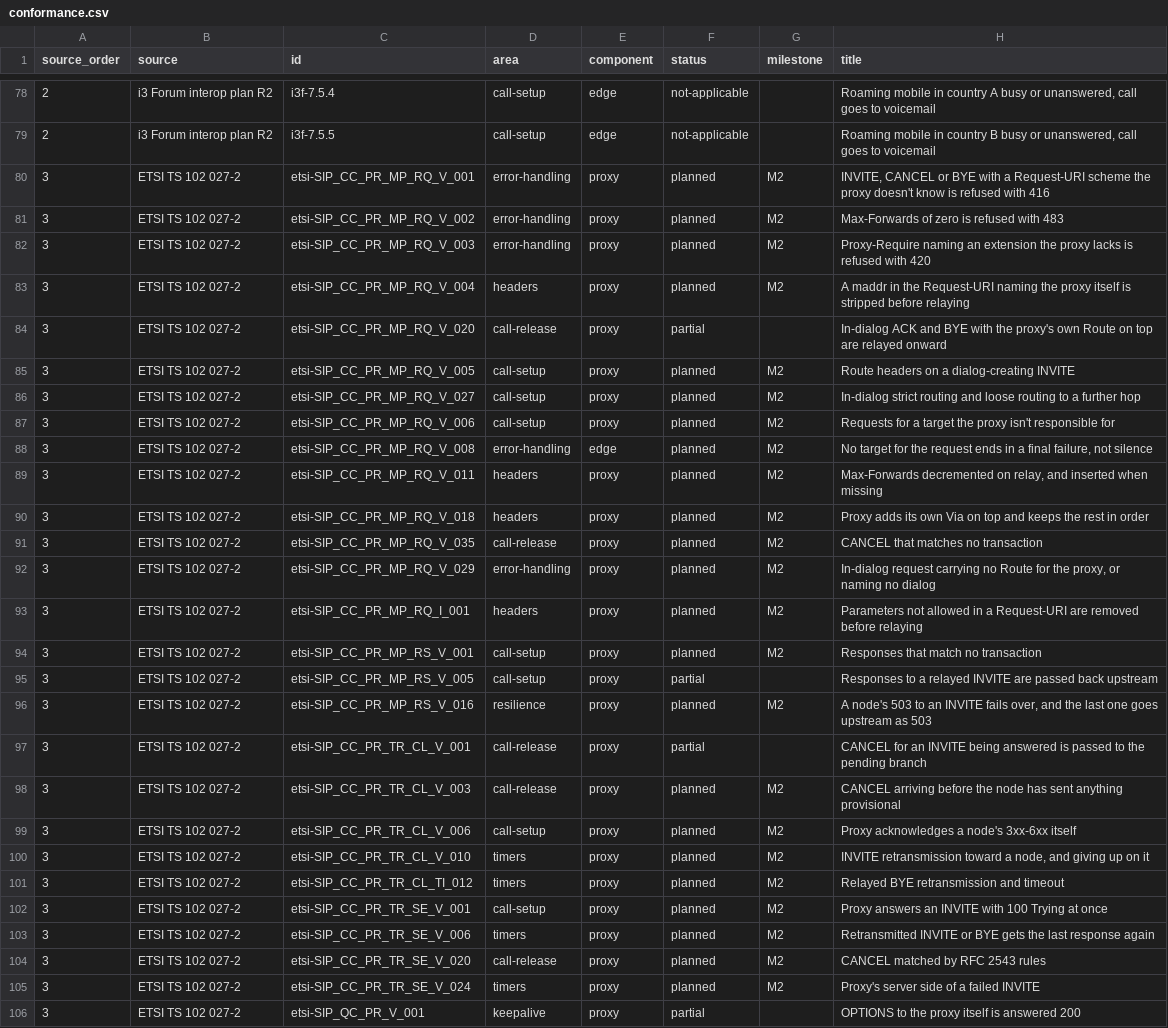
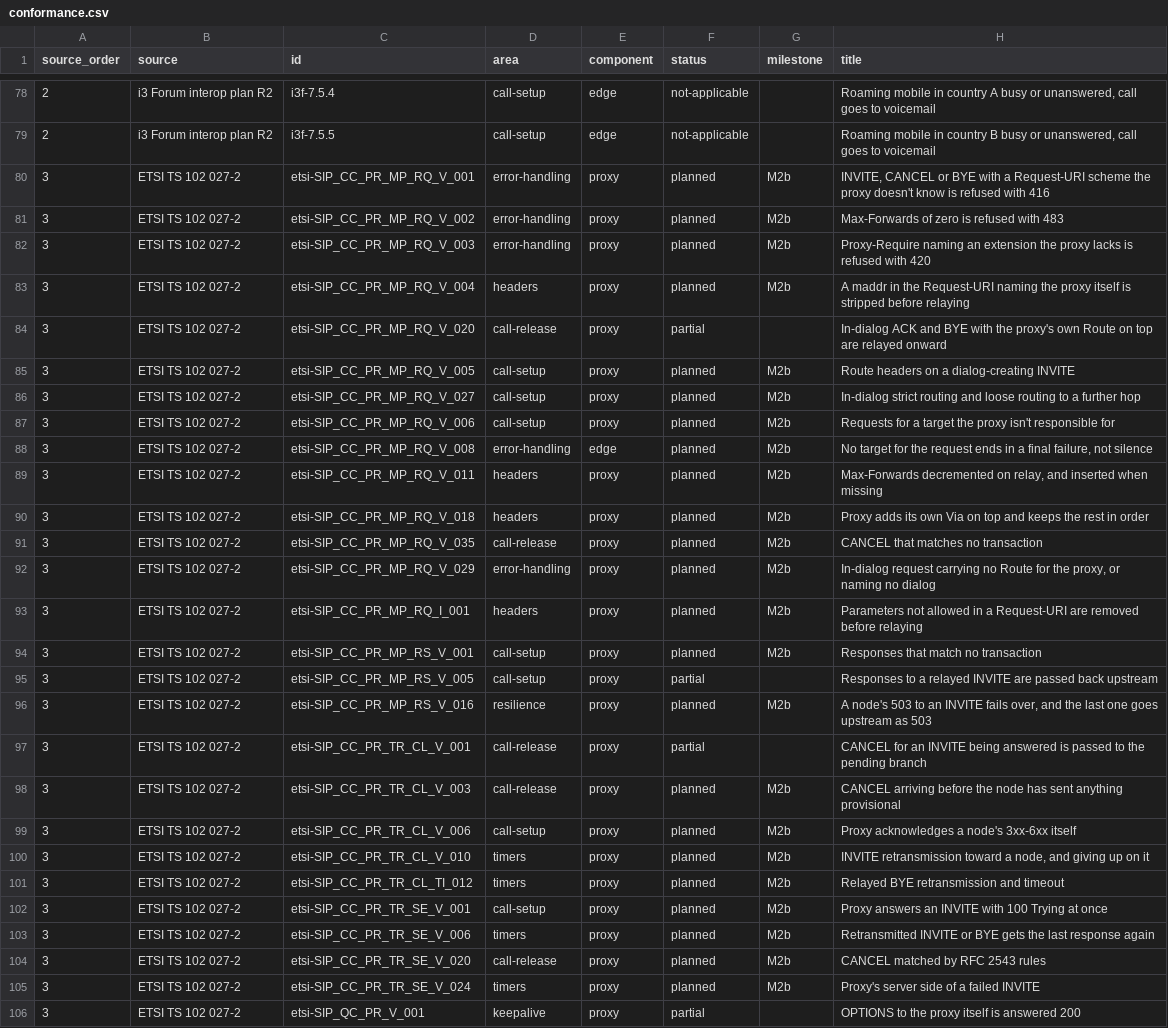
Before and after one commit to spiegela/freeswitch-operator, a CSV file: sipbench/report-card/conformance.csv, drawn as a sheet; only a part is shown, gaps mark what is left out; the diff covers the shown part only; the diff names each change by its address in the sheet, - before the commit and + after, or states it on an @@ line.

```diff
--- a/sipbench/report-card/conformance.csv
+++ b/sipbench/report-card/conformance.csv
-G80:G83 (milestone): M2
+G80:G83 (milestone): M2b
-G85:G94 (milestone): M2
+G85:G94 (milestone): M2b
-G96 (milestone): M2
+G96 (milestone): M2b
-G98:G105 (milestone): M2
+G98:G105 (milestone): M2b
```
Also changed, not shown: 128 edited cells elsewhere in this file, sipbench/report-card/scenarios.csv, 4 other files.
